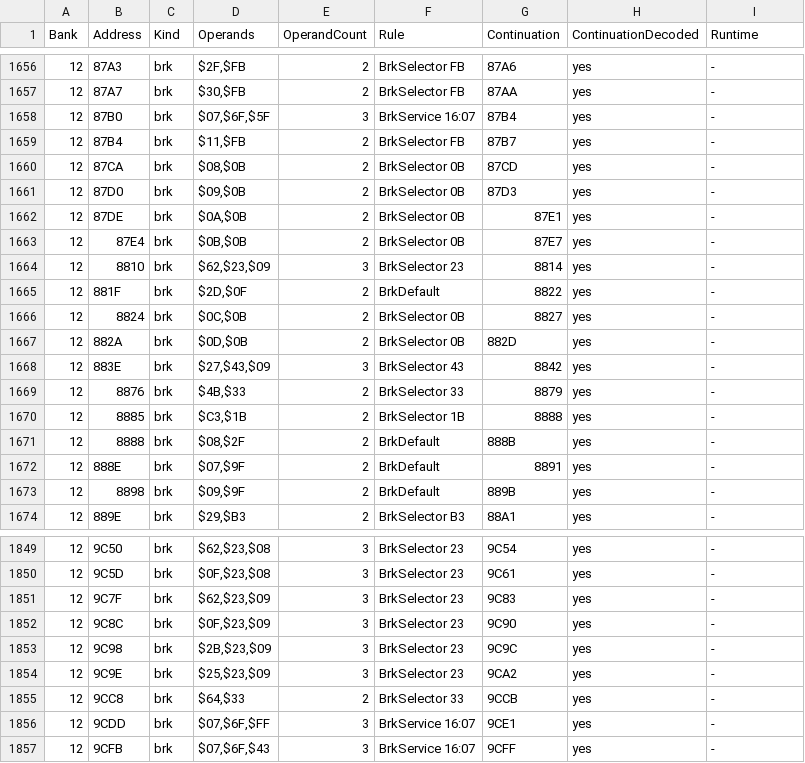
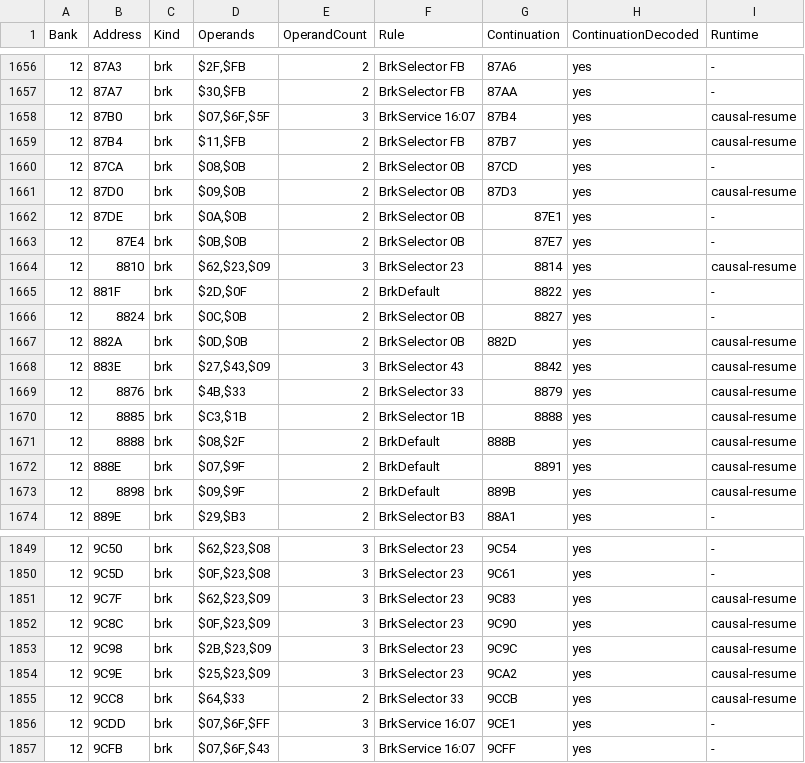
Before and after one commit to JEschete/DW4_Disassembly, a TSV file: analysis/inline-operand-report.tsv, drawn as a sheet; only a part is shown, gaps mark what is left out; the diff covers the shown part only.

```diff
--- a/analysis/inline-operand-report.tsv
+++ b/analysis/inline-operand-report.tsv
@@ -1657,18 +1657,18 @@ Bank	Address	Kind	Operands	OperandCount	Rule	Continuation	ContinuationDecoded	Ru
 12	87A7	brk	$30,$FB	2	BrkSelector FB	87AA	yes	-
-12	87B0	brk	$07,$6F,$5F	3	BrkService 16:07	87B4	yes	-
-12	87B4	brk	$11,$FB	2	BrkSelector FB	87B7	yes	-
+12	87B0	brk	$07,$6F,$5F	3	BrkService 16:07	87B4	yes	causal-resume
+12	87B4	brk	$11,$FB	2	BrkSelector FB	87B7	yes	causal-resume
 12	87CA	brk	$08,$0B	2	BrkSelector 0B	87CD	yes	-
-12	87D0	brk	$09,$0B	2	BrkSelector 0B	87D3	yes	-
+12	87D0	brk	$09,$0B	2	BrkSelector 0B	87D3	yes	causal-resume
 12	87DE	brk	$0A,$0B	2	BrkSelector 0B	87E1	yes	-
 12	87E4	brk	$0B,$0B	2	BrkSelector 0B	87E7	yes	-
-12	8810	brk	$62,$23,$09	3	BrkSelector 23	8814	yes	-
+12	8810	brk	$62,$23,$09	3	BrkSelector 23	8814	yes	causal-resume
 12	881F	brk	$2D,$0F	2	BrkDefault	8822	yes	-
 12	8824	brk	$0C,$0B	2	BrkSelector 0B	8827	yes	-
-12	882A	brk	$0D,$0B	2	BrkSelector 0B	882D	yes	-
-12	883E	brk	$27,$43,$09	3	BrkSelector 43	8842	yes	-
-12	8876	brk	$4B,$33	2	BrkSelector 33	8879	yes	-
-12	8885	brk	$C3,$1B	2	BrkSelector 1B	8888	yes	-
-12	8888	brk	$08,$2F	2	BrkDefault	888B	yes	-
-12	888E	brk	$07,$9F	2	BrkDefault	8891	yes	-
-12	8898	brk	$09,$9F	2	BrkDefault	889B	yes	-
+12	882A	brk	$0D,$0B	2	BrkSelector 0B	882D	yes	causal-resume
+12	883E	brk	$27,$43,$09	3	BrkSelector 43	8842	yes	causal-resume
+12	8876	brk	$4B,$33	2	BrkSelector 33	8879	yes	causal-resume
+12	8885	brk	$C3,$1B	2	BrkSelector 1B	8888	yes	causal-resume
+12	8888	brk	$08,$2F	2	BrkDefault	888B	yes	causal-resume
+12	888E	brk	$07,$9F	2	BrkDefault	8891	yes	causal-resume
+12	8898	brk	$09,$9F	2	BrkDefault	889B	yes	causal-resume
 12	889E	brk	$29,$B3	2	BrkSelector B3	88A1	yes	-
@@ -1850,7 +1850,7 @@ Bank	Address	Kind	Operands	OperandCount	Rule	Continuation	ContinuationDecoded	Ru
 12	9C5D	brk	$0F,$23,$08	3	BrkSelector 23	9C61	yes	-
-12	9C7F	brk	$62,$23,$09	3	BrkSelector 23	9C83	yes	-
-12	9C8C	brk	$0F,$23,$09	3	BrkSelector 23	9C90	yes	-
-12	9C98	brk	$2B,$23,$09	3	BrkSelector 23	9C9C	yes	-
-12	9C9E	brk	$25,$23,$09	3	BrkSelector 23	9CA2	yes	-
-12	9CC8	brk	$64,$33	2	BrkSelector 33	9CCB	yes	-
+12	9C7F	brk	$62,$23,$09	3	BrkSelector 23	9C83	yes	causal-resume
+12	9C8C	brk	$0F,$23,$09	3	BrkSelector 23	9C90	yes	causal-resume
+12	9C98	brk	$2B,$23,$09	3	BrkSelector 23	9C9C	yes	causal-resume
+12	9C9E	brk	$25,$23,$09	3	BrkSelector 23	9CA2	yes	causal-resume
+12	9CC8	brk	$64,$33	2	BrkSelector 33	9CCB	yes	causal-resume
 12	9CDD	brk	$07,$6F,$FF	3	BrkService 16:07	9CE1	yes	-
```
Also changed, not shown: 62 edited cells elsewhere in this file, analysis/fceux-inline-resumes.tsv, analysis/fceux-writes.tsv, 21 other files.
